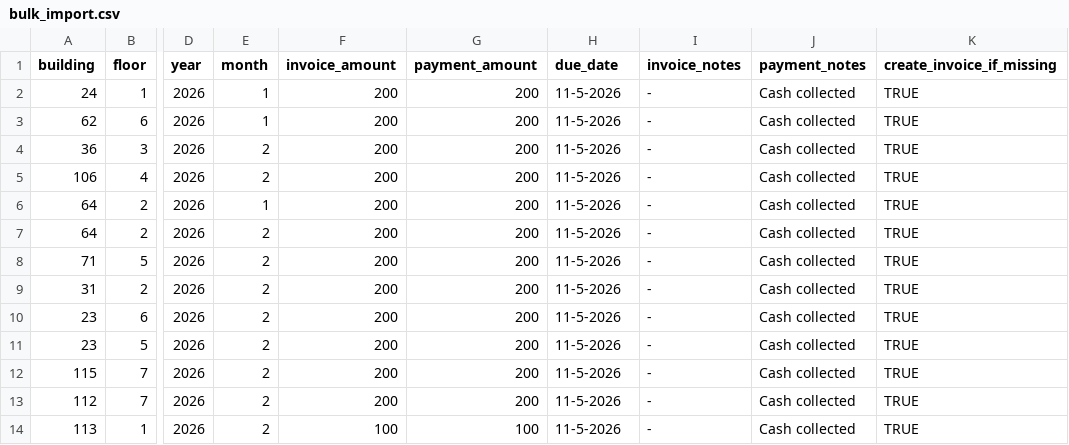
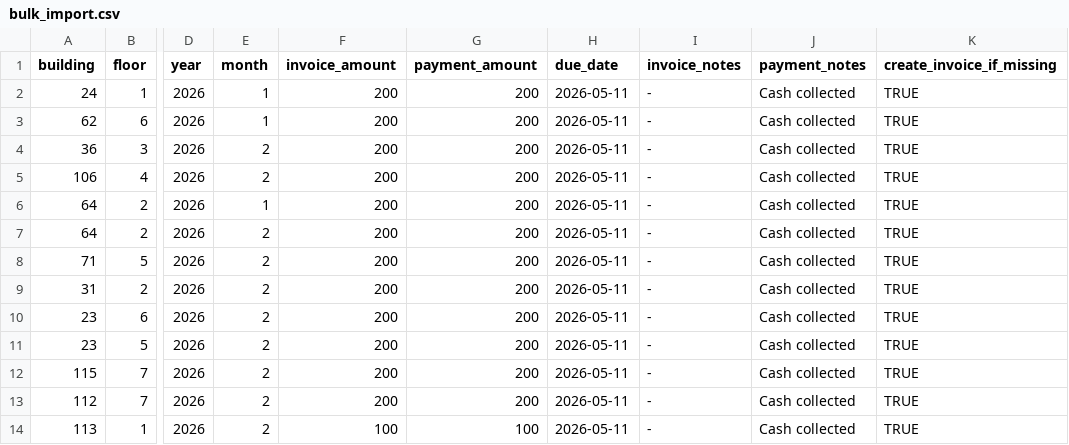
Before and after one commit to AhmedHassan0199/airnav-compound-backend, a CSV file: bulk_import.csv, drawn as a sheet; only a part is shown, gaps mark what is left out; the diff names each change by its address in the sheet, - before the commit and + after, or states it on an @@ line.

Commit message:
UPDATE BULK IMPORT

```diff
--- a/bulk_import.csv
+++ b/bulk_import.csv
-H2:H14 (due_date): 11-5-2026
+H2:H14 (due_date): 2026-05-11
```
